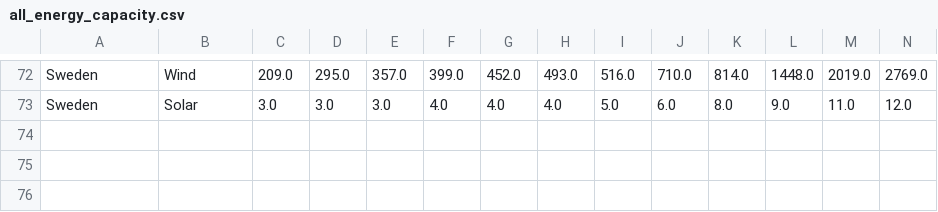
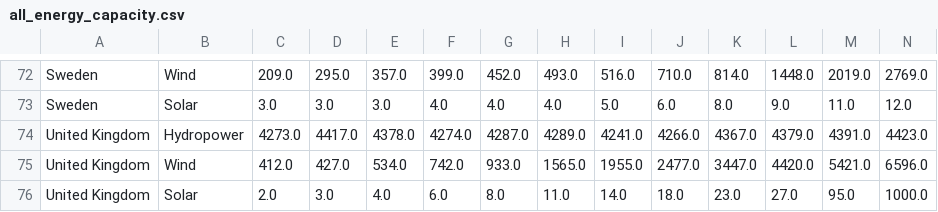
Before and after one commit to Batto1300/renewable-energy-analysis, a CSV file: renewable_energy_analysis/datasets/cleaned/all_energy_capacity.csv, drawn as a sheet; only a part is shown, gaps mark what is left out; rows hold the shown columns only; the diff names each change by its address in the sheet, - before the commit and + after, or states it on an @@ line.

Commit message:
Cleaned datasets I had to modify the script as United Kingdom was reported as UK

```diff
--- a/renewable_energy_analysis/datasets/cleaned/all_energy_capacity.csv
+++ b/renewable_energy_analysis/datasets/cleaned/all_energy_capacity.csv
+row 74: United Kingdom | Hydropower | 4273.0 | 4417.0 | 4378.0 | 4274.0 | 4287.0 | 4289.0 | 4241.0 | 4266.0 | 4367.0 | 4379.0 | 4391.0 | 4423.0
+row 75: United Kingdom | Wind | 412.0 | 427.0 | 534.0 | 742.0 | 933.0 | 1565.0 | 1955.0 | 2477.0 | 3447.0 | 4420.0 | 5421.0 | 6596.0
+row 76: United Kingdom | Solar | 2.0 | 3.0 | 4.0 | 6.0 | 8.0 | 11.0 | 14.0 | 18.0 | 23.0 | 27.0 | 95.0 | 1000.0
```
Also changed, not shown: 1 other file.
